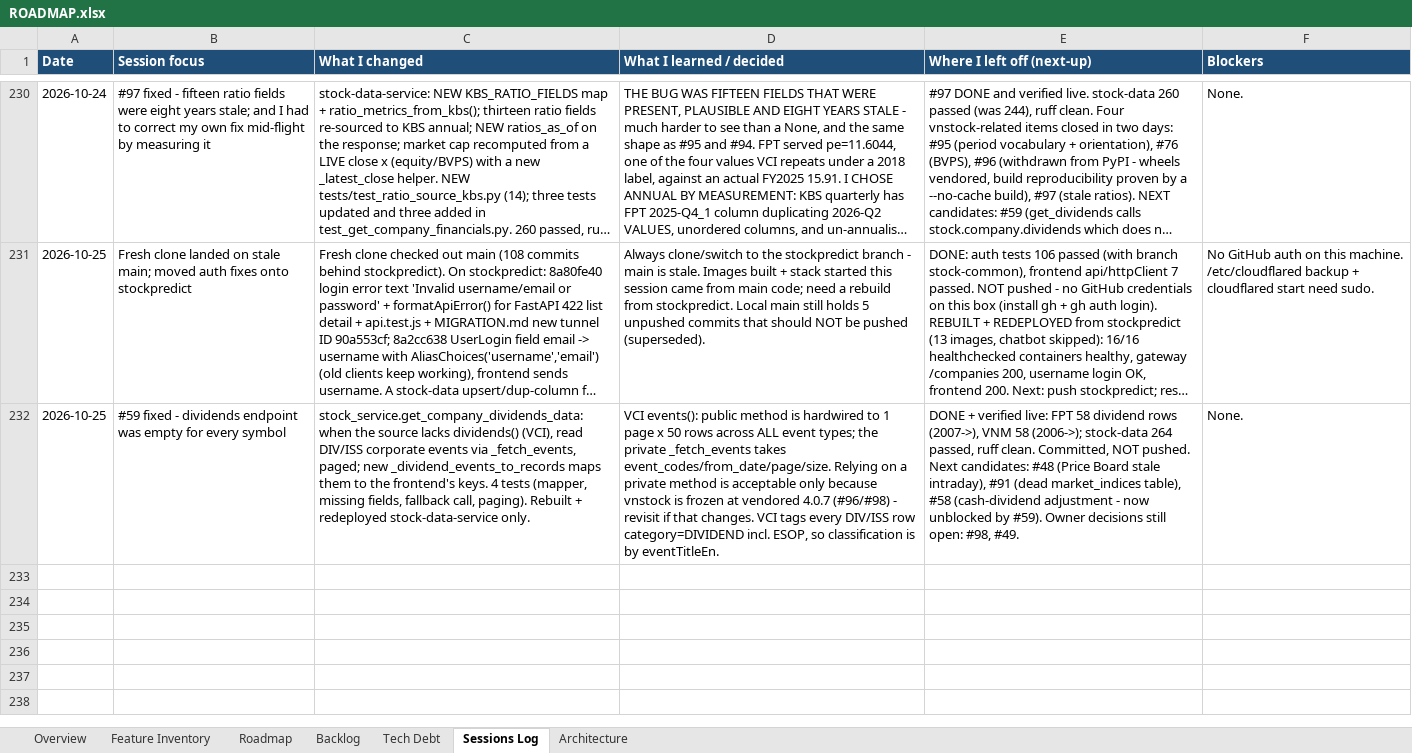
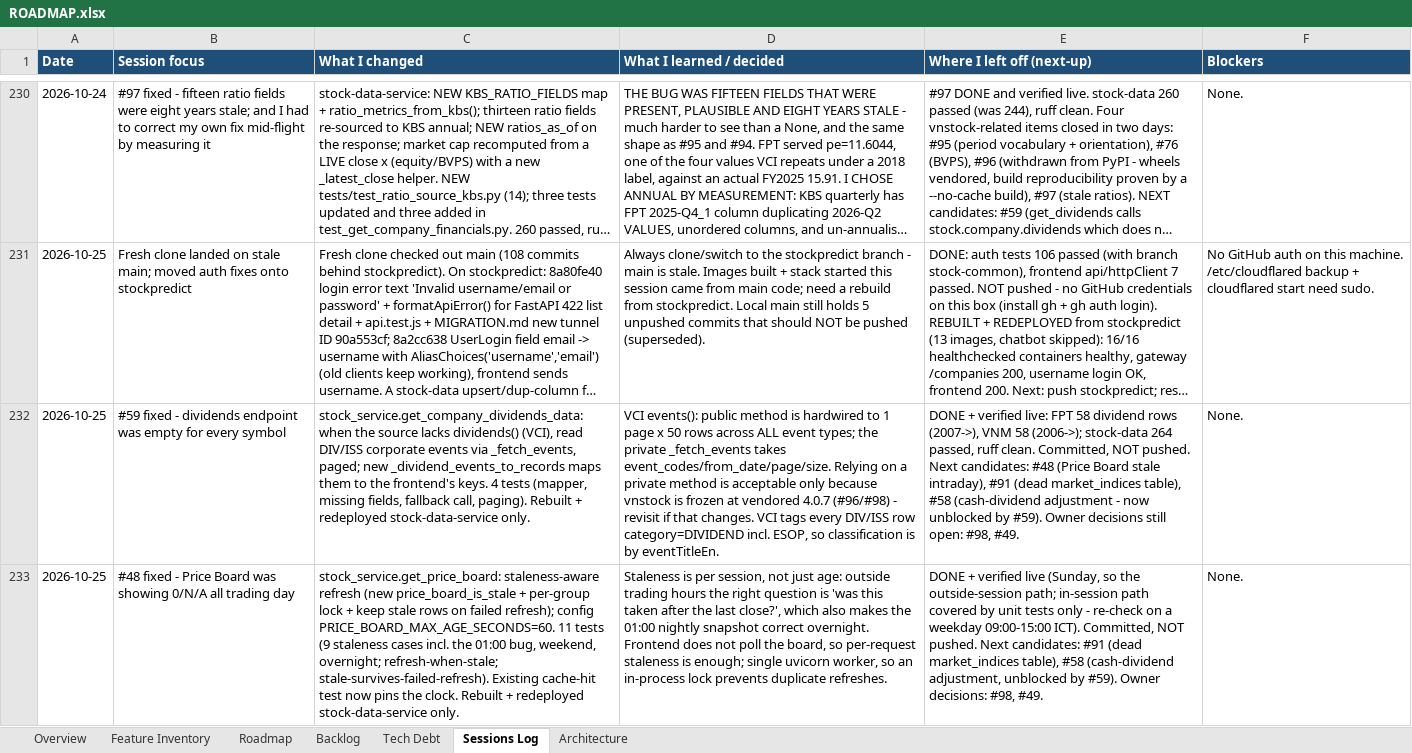
Before and after one commit to Tuanph1970/all_projects, an Excel workbook: stockpredict/ROADMAP.xlsx, sheet Sessions Log, drawn as a sheet; only a part is shown, gaps mark what is left out; long unchanged cells end in …; values as stored, in another font and other column widths than the file's, no borders; the diff names each change by its address in the sheet, - before the commit and + after, or states it on an @@ line.

```diff
--- a/stockpredict/ROADMAP.xlsx (sheet Sessions Log)
+++ b/stockpredict/ROADMAP.xlsx (sheet Sessions Log)
+row 233: 2026-10-25 | #48 fixed - Price Board was showing 0/N/A all trading day | stock_service.get_price_board: staleness-aware refresh (new price_board_is_stale + per-group lock + keep stale rows on failed refresh); config PRICE_BOARD_MAX_AGE_SECONDS=60. 11 tests (9 staleness cases incl. the 01:00 bug, weekend, overnight; refresh-when-stale; stale-survives-failed-refresh). Existing cache-hit test now pins the clock. Rebuilt + redeployed stock-data-service only. | Staleness is per session, not just age: outside trading hours the right question is 'was this taken after the last close?', which also makes the 01:00 nightly snapshot correct overnight. Frontend does not poll the board, so per-request staleness is enough; single uvicorn worker, so an in-process lock prevents duplicate refreshes. | DONE + verified live (Sunday, so the outside-session path; in-session path covered by unit tests only - re-check on a weekday 09:00-15:00 ICT). Committed, NOT pushed. Next candidates: #91 (dead market_indices table), #58 (cash-dividend adjustment, unblocked by #59). Owner decisions: #98, #49. | None.
```
Also changed, not shown: sheet Backlog, 3 other files.
